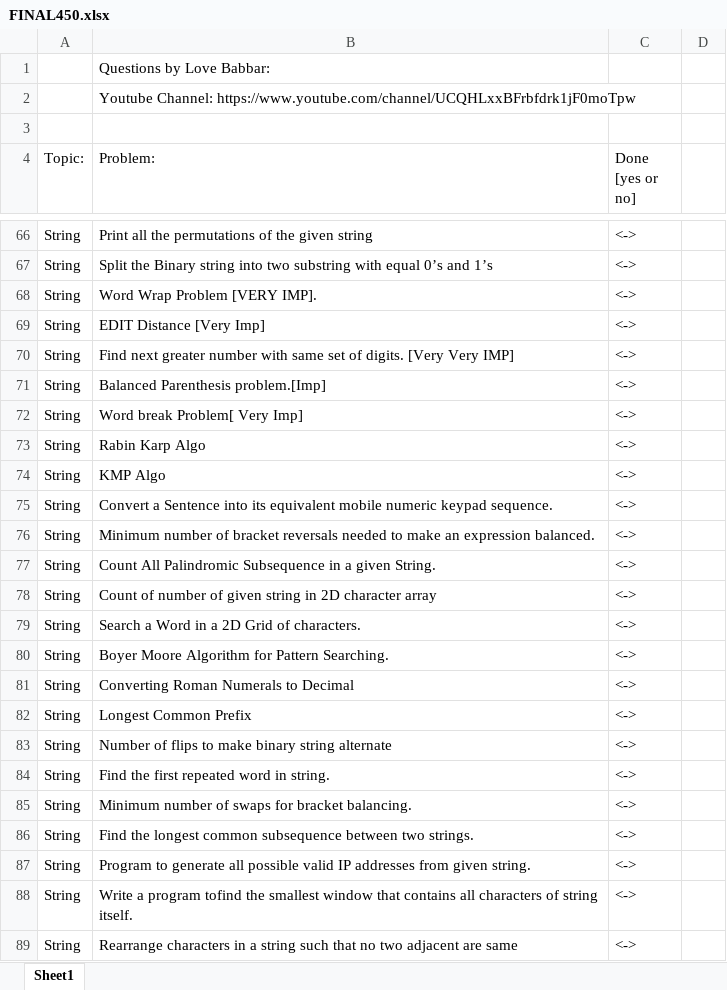
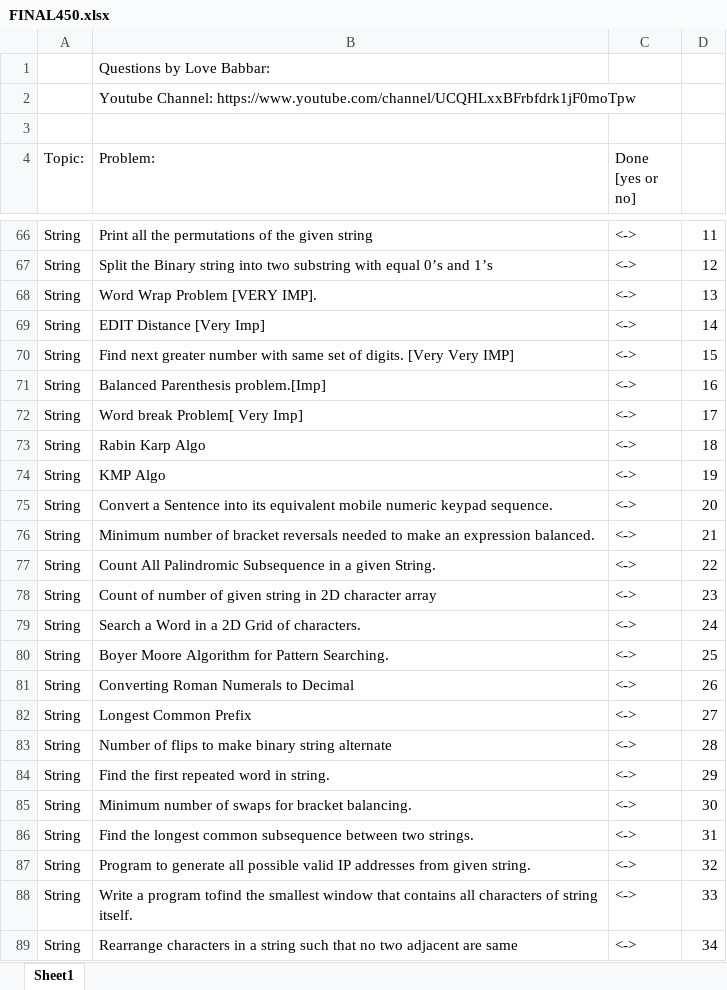
Before and after one commit to savvysiddharth/dsa-practice-sheet, an Excel workbook: FINAL450.xlsx, sheet Sheet1, drawn as a sheet; only a part is shown, gaps mark what is left out; values as stored, in another font and other column widths than the file's, no cell formats; the diff covers the shown part only; the diff names each change by its address in the sheet, - before the commit and + after, or states it on an @@ line.

```diff
--- a/FINAL450.xlsx (sheet Sheet1)
+++ b/FINAL450.xlsx (sheet Sheet1)
-D66: (empty)
+D66: 11
-D67: (empty)
+D67: 12
-D68: (empty)
+D68: 13
-D69: (empty)
+D69: 14
-D70: (empty)
+D70: 15
-D71: (empty)
+D71: 16
-D72: (empty)
+D72: 17
-D73: (empty)
+D73: 18
-D74: (empty)
+D74: 19
-D75: (empty)
+D75: 20
-D76: (empty)
+D76: 21
-D77: (empty)
+D77: 22
-D78: (empty)
+D78: 23
-D79: (empty)
+D79: 24
-D80: (empty)
+D80: 25
-D81: (empty)
+D81: 26
-D82: (empty)
+D82: 27
-D83: (empty)
+D83: 28
-D84: (empty)
+D84: 29
-D85: (empty)
+D85: 30
-D86: (empty)
+D86: 31
-D87: (empty)
+D87: 32
-D88: (empty)
+D88: 33
-D89: (empty)
+D89: 34
```
Also changed, not shown: 394 edited cells elsewhere in this sheet, cell formats, 12 other files.
